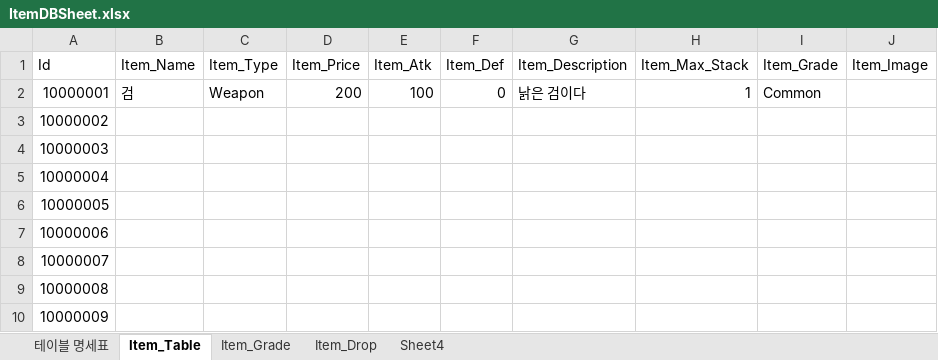
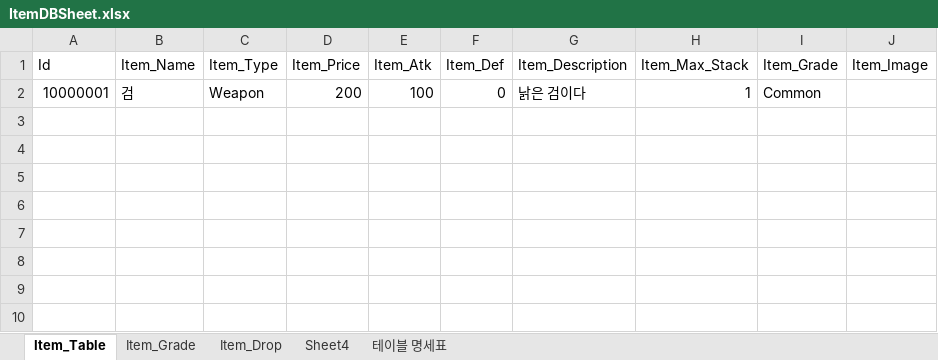
Before and after one commit to oeto2/Project_D, an Excel workbook: Assets/RawData/ItemDBSheet.xlsx, sheet Item_Table, drawn as a sheet; values as stored, in another font and other column widths than the file's, no borders; table styles not drawn; the diff names each change by its address in the sheet, - before the commit and + after, or states it on an @@ line.

Commit message:
Feat : Excel 데이터 SO로 변환

```diff
--- a/Assets/RawData/ItemDBSheet.xlsx (sheet Item_Table)
+++ b/Assets/RawData/ItemDBSheet.xlsx (sheet Item_Table)
@@ sheet tab order changed: Item_Table | Item_Grade | Item_Drop | Sheet4 | 테이블 명세표 @@
-row 3: 10000002
-row 4: 10000003
-row 5: 10000004
-row 6: 10000005
-row 7: 10000006
-row 8: 10000007
-row 9: 10000008
-row 10: 10000009
```
Also changed, not shown: 5 other files.
